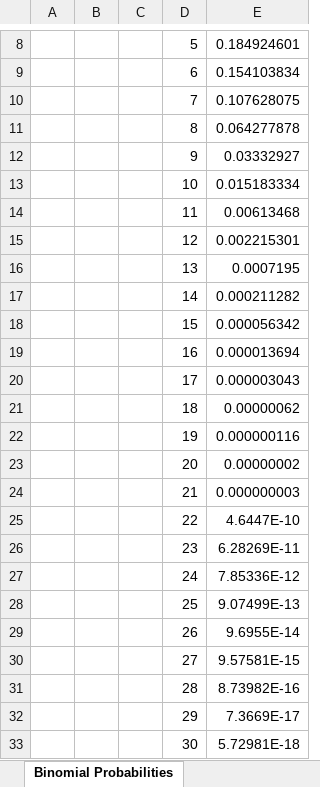
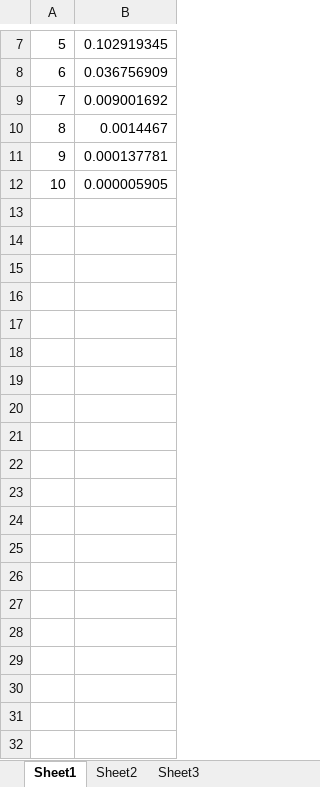
Before and after one commit to Adr1an/Financial-Modelling-with-Visual-Basic---GitHub, an Excel workbook: Week 6 & 7 - Solution.xlsm, sheet Sheet1, drawn as a sheet; only a part is shown, gaps mark what is left out; values as stored, in another font and other column widths than the file's, no borders; removed rows and columns are numbered as before the commit, all else as after; the diff covers the shown part only; the diff names each change by its address in the sheet, - before the commit and + after, or states it on an @@ line.

```diff
--- a/Week 6 & 7 - Solution.xlsm (sheet Sheet1)
+++ b/Week 6 & 7 - Solution.xlsm (sheet Sheet1)
-sheet tab: Binomial Probabilities
+sheet tab: Sheet1
+sheet tab: Sheet3
-column A, empty
-column B, empty
-column C, empty
-column E, rows 8-13: 0.184924601 | 0.154103834 | 0.107628075 | 0.064277878 | 0.03332927 | 0.015183334
+column B, rows 7-12: 0.102919345 | 0.036756909 | 0.009001692 | 0.0014467 | 0.000137781 | 0.000005905
-row 14:  |  |  | 11 | 0.00613468
-row 15:  |  |  | 12 | 0.002215301
-row 16:  |  |  | 13 | 0.0007195
-row 17:  |  |  | 14 | 0.000211282
-row 18:  |  |  | 15 | 0.000056342
-row 19:  |  |  | 16 | 0.000013694
-row 20:  |  |  | 17 | 0.000003043
-row 21:  |  |  | 18 | 0.00000062
-row 22:  |  |  | 19 | 0.000000116
-row 23:  |  |  | 20 | 0.00000002
-row 24:  |  |  | 21 | 0.000000003
-row 25:  |  |  | 22 | 4.6447E-10
-row 26:  |  |  | 23 | 6.28269E-11
-row 27:  |  |  | 24 | 7.85336E-12
-row 28:  |  |  | 25 | 9.07499E-13
-row 29:  |  |  | 26 | 9.6955E-14
-row 30:  |  |  | 27 | 9.57581E-15
-row 31:  |  |  | 28 | 8.73982E-16
-row 32:  |  |  | 29 | 7.3669E-17
-row 33:  |  |  | 30 | 5.72981E-18
```
Also changed, not shown: 21 removed rows, 2 edited cells and merged cells elsewhere in this sheet, sheet Sheet2, other sheet tabs, charts or pictures, Coursework Part A - Solution.xlsm, 11 other files.
